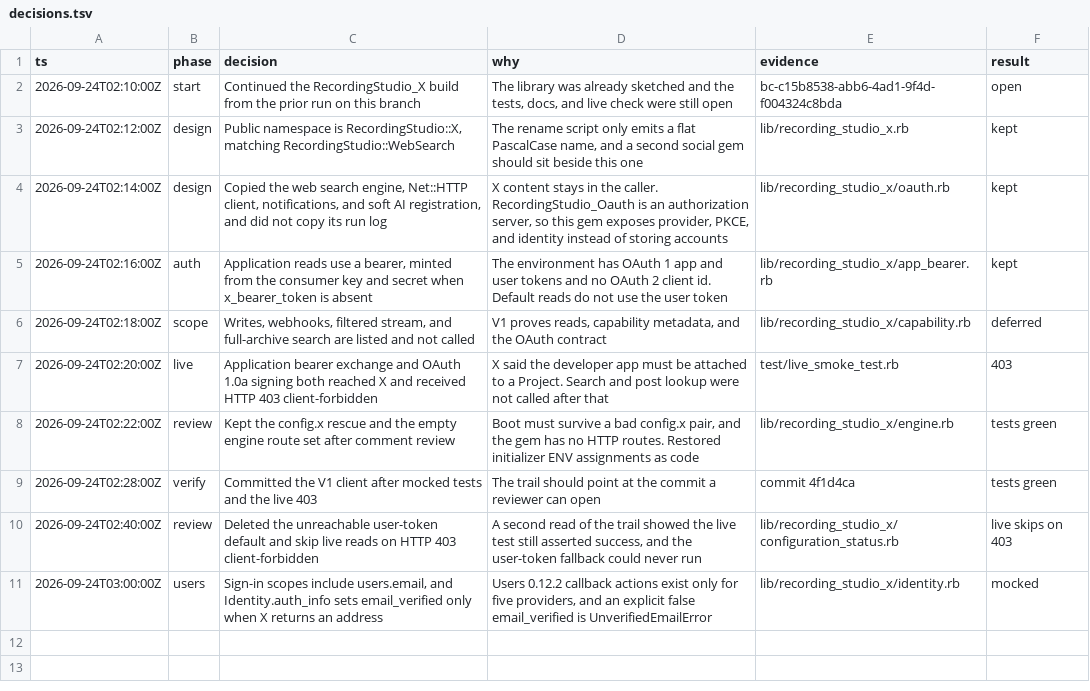
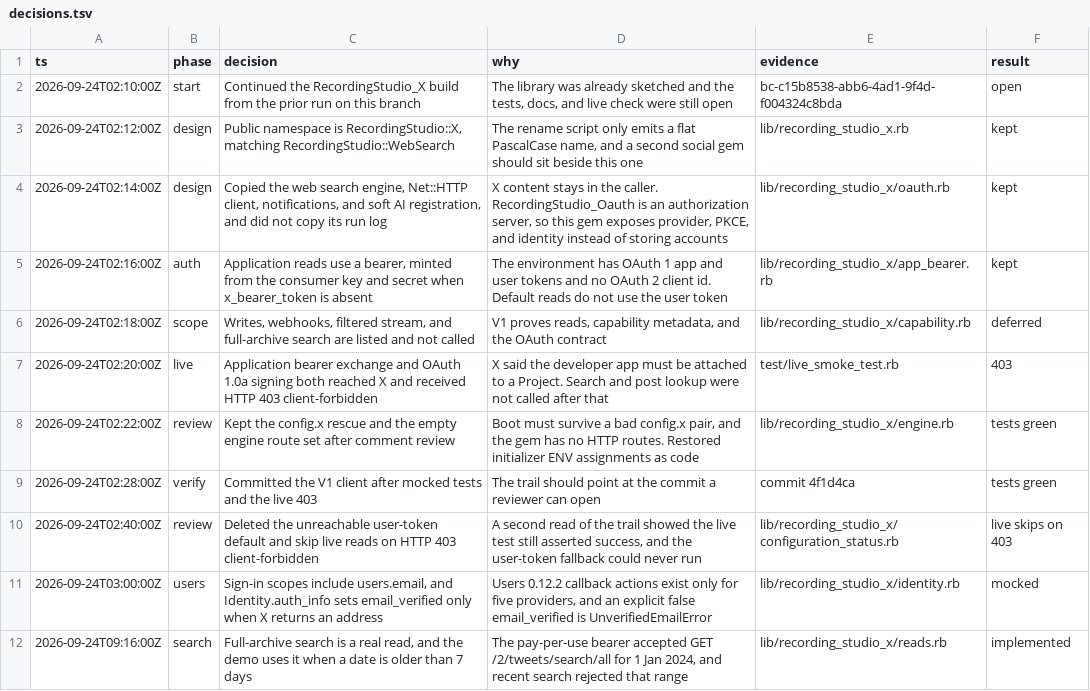
Before and after one commit to bowerbird-app/RecordingStudio_X, a TSV file: decisions.tsv, drawn as a sheet.

```diff
--- a/decisions.tsv
+++ b/decisions.tsv
@@ -11 +11,2 @@ ts	phase	decision	why	evidence	result
 2026-09-24T03:00:00Z	users	Sign-in scopes include users.email, and Identity.auth_info sets email_verified only when X returns an address	Users 0.12.2 callback actions exist only for five providers, and an explicit false email_verified is UnverifiedEmailError	lib/recording_studio_x/identity.rb	mocked
+2026-09-24T09:16:00Z	search	Full-archive search is a real read, and the demo uses it when a date is older than 7 days	The pay-per-use bearer accepted GET /2/tweets/search/all for 1 Jan 2024, and recent search rejected that range	lib/recording_studio_x/reads.rb	implemented
```
Also changed, not shown: 11 other files.
